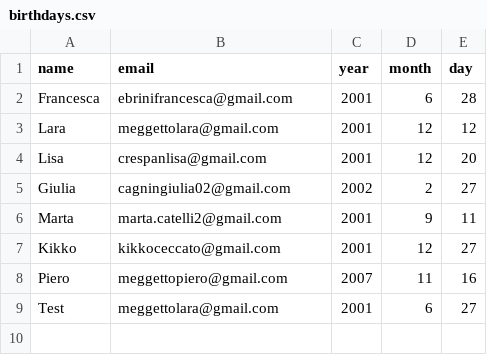
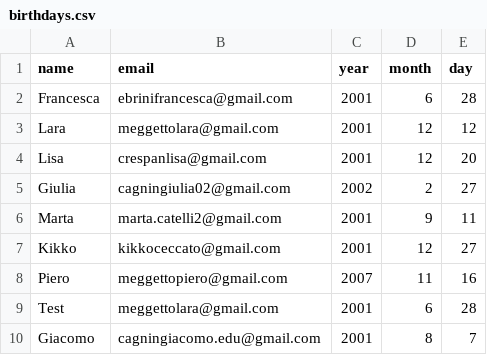
Before and after one commit to larendelrey12/birthdaywisher, a CSV file: birthdays.csv, drawn as a sheet.

Commit message:
Update birthdays.csv

```diff
--- a/birthdays.csv
+++ b/birthdays.csv
@@ -8,2 +8,3 @@ Kikko,kikkoceccato@gmail.com,2001,12,27
 Piero,meggettopiero@gmail.com,2007,11,16
-Test,meggettolara@gmail.com,2001,6,27
+Test,meggettolara@gmail.com,2001,6,28
+Giacomo,cagningiacomo.edu@gmail.com,2001,8,7
```
